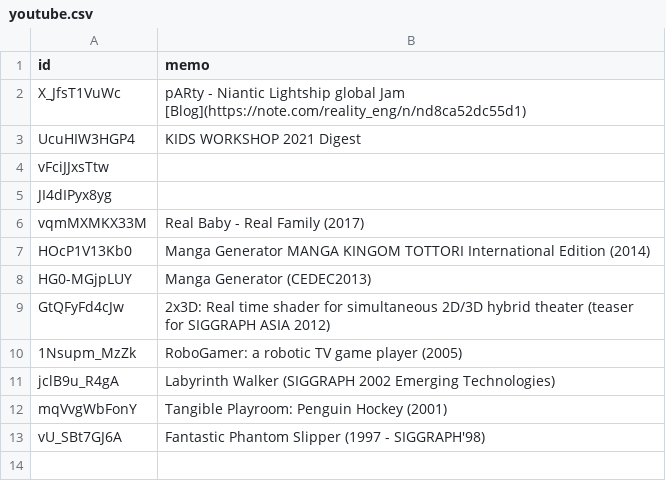
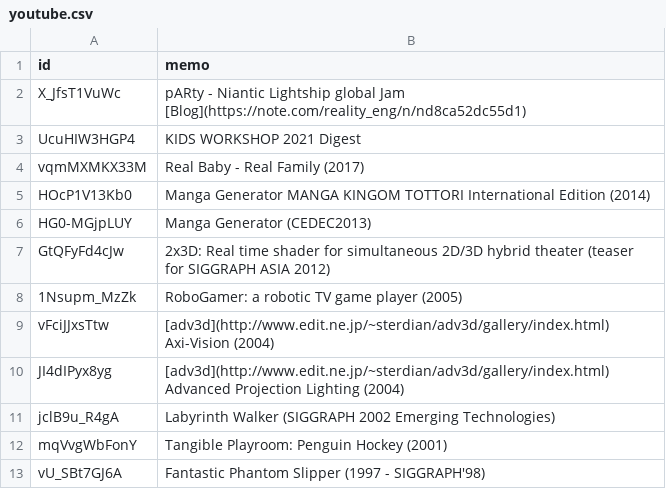
Before and after one commit to kaitas/kaitas.github.io, a CSV file: _data/youtube.csv, drawn as a sheet; removed rows and columns are numbered as before the commit, all else as after; the diff names each change by its address in the sheet, - before the commit and + after, or states it on an @@ line.

Commit message:
Update youtube.csv

```diff
--- a/_data/youtube.csv
+++ b/_data/youtube.csv
-row 4: vFciJJxsTtw
-row 5: JI4dIPyx8yg
+row 9: vFciJJxsTtw | [adv3d](http://www.edit.ne.jp/~sterdian/adv3d/gallery/index.html) Axi-Vision (2004)
+row 10: JI4dIPyx8yg | [adv3d](http://www.edit.ne.jp/~sterdian/adv3d/gallery/index.html) Advanced Projection Lighting (2004)
```
